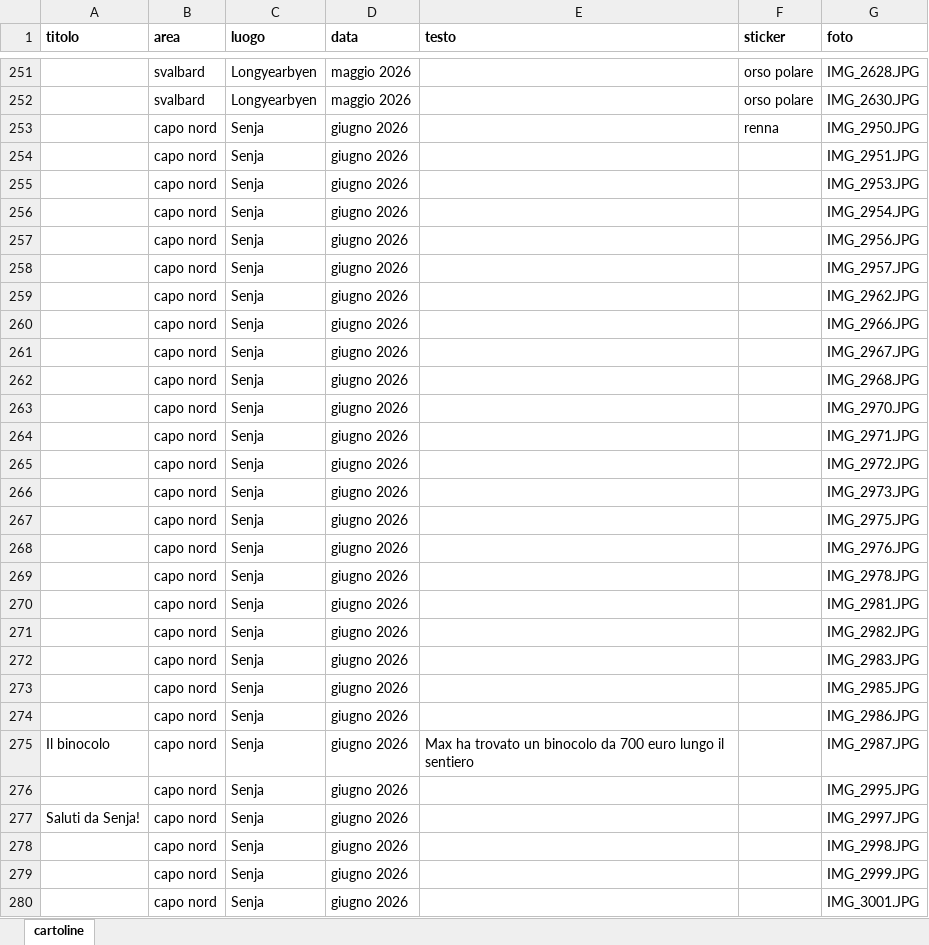
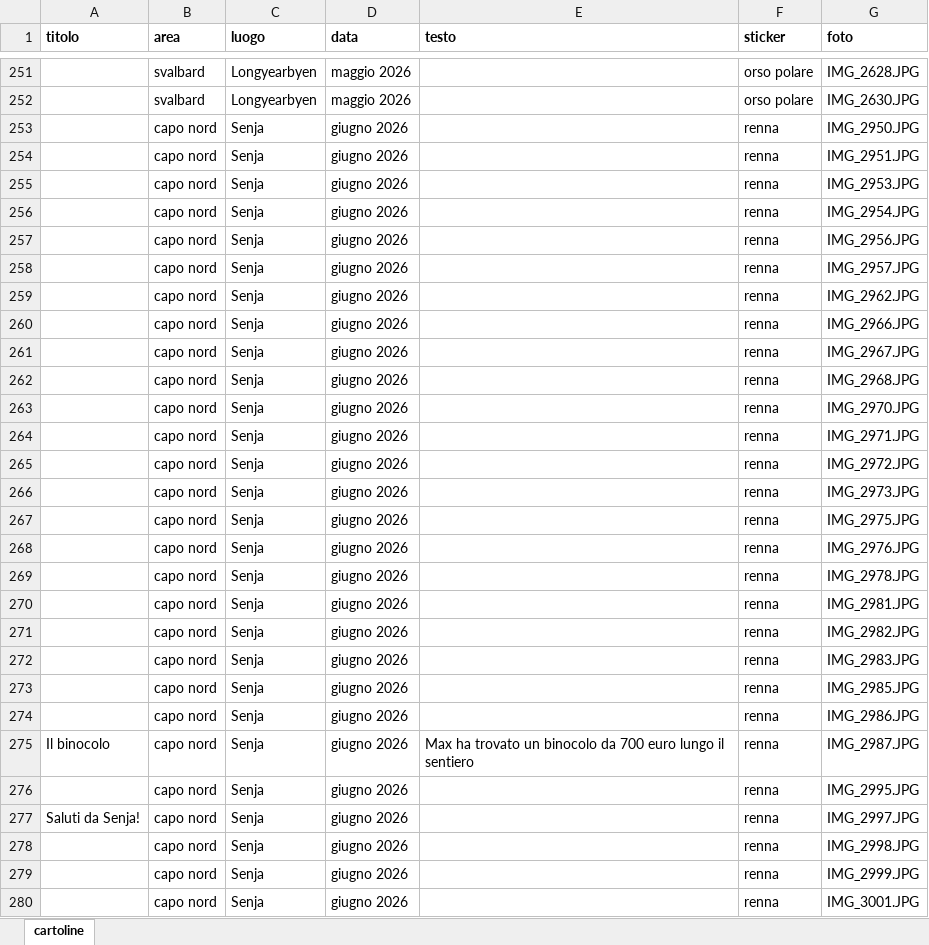
Before and after one commit to Raffo-081/Pausilypon, an Excel workbook: cartoline.xlsx, sheet cartoline, drawn as a sheet; only a part is shown, gaps mark what is left out; values as stored, in another font and other column widths than the file's, no borders; the diff covers the shown part only; the diff names each change by its address in the sheet, - before the commit and + after, or states it on an @@ line.

Commit message:
renna

```diff
--- a/cartoline.xlsx (sheet cartoline)
+++ b/cartoline.xlsx (sheet cartoline)
-F254:F280 (sticker): (empty)
+F254:F280 (sticker): renna
```
Also changed, not shown: 88 edited cells elsewhere in this sheet, 2 other files.
